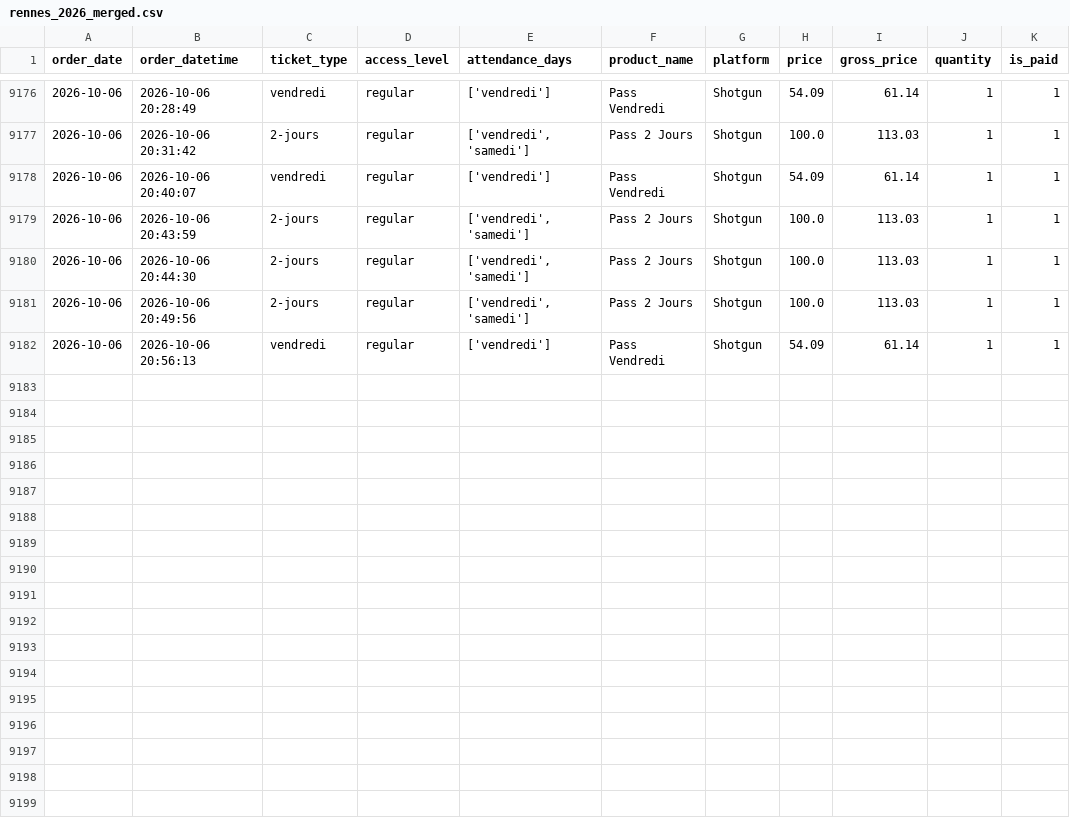
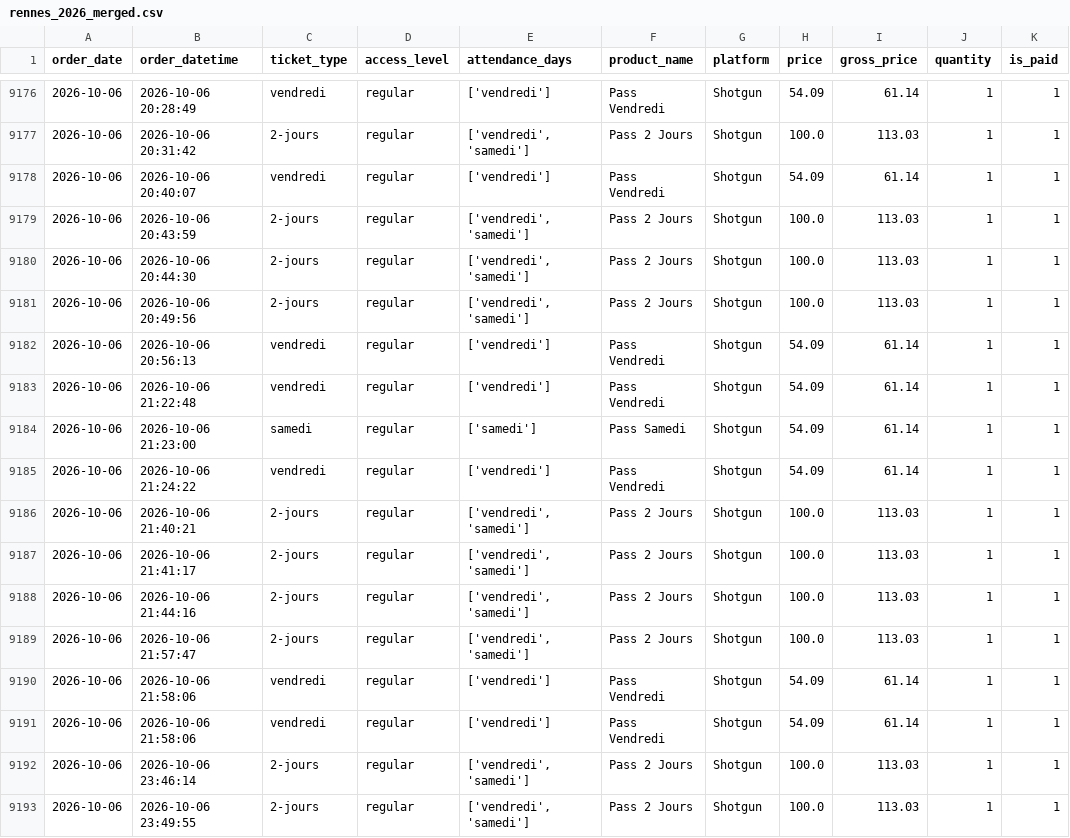
Before and after one commit to studio-ai2k/ticketing_api, a CSV file: data/rennes_2026_merged.csv, drawn as a sheet; only a part is shown, gaps mark what is left out; the diff names each change by its address in the sheet, - before the commit and + after, or states it on an @@ line.

```diff
--- a/data/rennes_2026_merged.csv
+++ b/data/rennes_2026_merged.csv
+row 9183: 2026-10-06 | 2026-10-06 21:22:48 | vendredi | regular | ['vendredi'] | Pass Vendredi | Shotgun | 54.09 | 61.14 | 1 | 1
+row 9184: 2026-10-06 | 2026-10-06 21:23:00 | samedi | regular | ['samedi'] | Pass Samedi | Shotgun | 54.09 | 61.14 | 1 | 1
+row 9185: 2026-10-06 | 2026-10-06 21:24:22 | vendredi | regular | ['vendredi'] | Pass Vendredi | Shotgun | 54.09 | 61.14 | 1 | 1
+row 9186: 2026-10-06 | 2026-10-06 21:40:21 | 2-jours | regular | ['vendredi', 'samedi'] | Pass 2 Jours | Shotgun | 100.0 | 113.03 | 1 | 1
+row 9187: 2026-10-06 | 2026-10-06 21:41:17 | 2-jours | regular | ['vendredi', 'samedi'] | Pass 2 Jours | Shotgun | 100.0 | 113.03 | 1 | 1
+row 9188: 2026-10-06 | 2026-10-06 21:44:16 | 2-jours | regular | ['vendredi', 'samedi'] | Pass 2 Jours | Shotgun | 100.0 | 113.03 | 1 | 1
+row 9189: 2026-10-06 | 2026-10-06 21:57:47 | 2-jours | regular | ['vendredi', 'samedi'] | Pass 2 Jours | Shotgun | 100.0 | 113.03 | 1 | 1
+row 9190: 2026-10-06 | 2026-10-06 21:58:06 | vendredi | regular | ['vendredi'] | Pass Vendredi | Shotgun | 54.09 | 61.14 | 1 | 1
+row 9191: 2026-10-06 | 2026-10-06 21:58:06 | vendredi | regular | ['vendredi'] | Pass Vendredi | Shotgun | 54.09 | 61.14 | 1 | 1
+row 9192: 2026-10-06 | 2026-10-06 23:46:14 | 2-jours | regular | ['vendredi', 'samedi'] | Pass 2 Jours | Shotgun | 100.0 | 113.03 | 1 | 1
+row 9193: 2026-10-06 | 2026-10-06 23:49:55 | 2-jours | regular | ['vendredi', 'samedi'] | Pass 2 Jours | Shotgun | 100.0 | 113.03 | 1 | 1
```
Also changed, not shown: data/geneve_2026_merged.csv, 9 other files.
